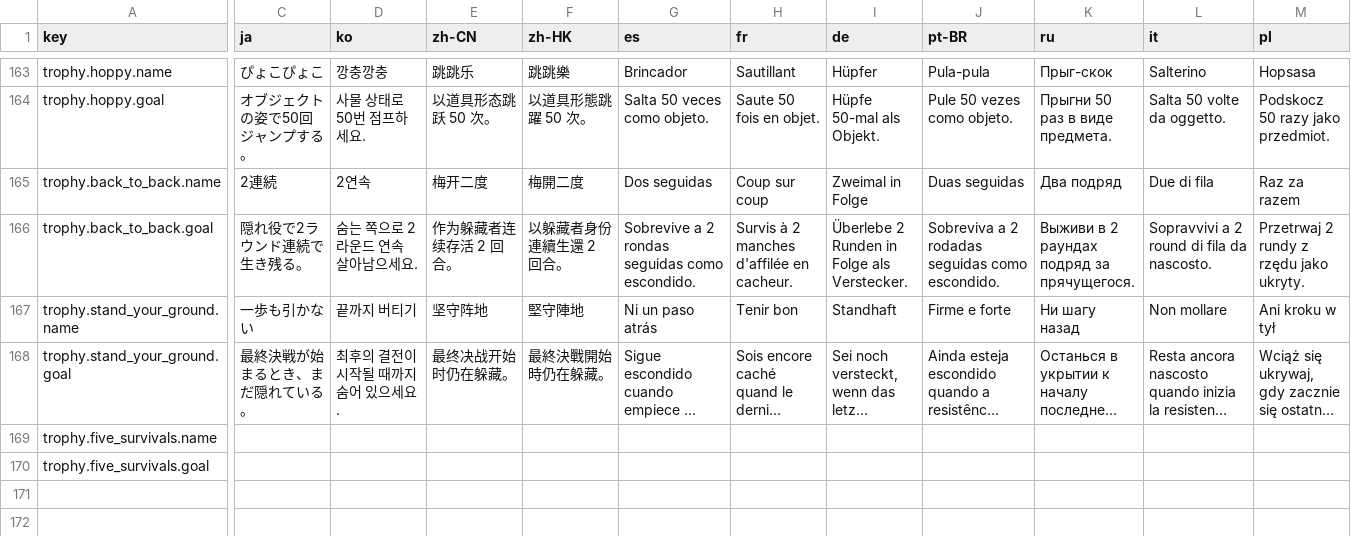
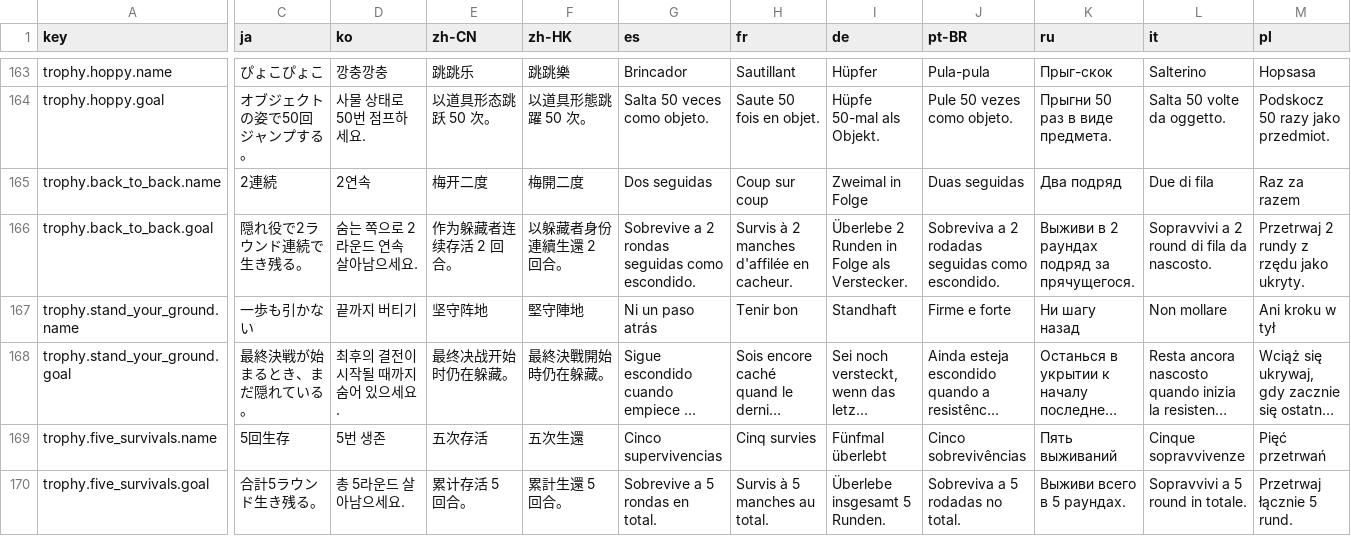
Before and after one commit to CorVous/PropHunting, a TSV file: Assets/Udon/Text/strings_store.tsv, drawn as a sheet; only a part is shown, gaps mark what is left out; long unchanged cells end in …; the diff covers the shown part only; the diff names each change by its address in the sheet, - before the commit and + after, or states it on an @@ line.

```diff
--- a/Assets/Udon/Text/strings_store.tsv
+++ b/Assets/Udon/Text/strings_store.tsv
-C169 (ja): (empty)
+C169 (ja): 5回生存
-D169 (ko): (empty)
+D169 (ko): 5번 생존
-E169 (zh-CN): (empty)
+E169 (zh-CN): 五次存活
-F169 (zh-HK): (empty)
+F169 (zh-HK): 五次生還
-G169 (es): (empty)
+G169 (es): Cinco supervivencias
-H169 (fr): (empty)
+H169 (fr): Cinq survies
-I169 (de): (empty)
+I169 (de): Fünfmal überlebt
-J169 (pt-BR): (empty)
+J169 (pt-BR): Cinco sobrevivências
-K169 (ru): (empty)
+K169 (ru): Пять выживаний
-L169 (it): (empty)
+L169 (it): Cinque sopravvivenze
-M169 (pl): (empty)
+M169 (pl): Pięć przetrwań
-C170 (ja): (empty)
+C170 (ja): 合計5ラウンド生き残る。
-D170 (ko): (empty)
+D170 (ko): 총 5라운드 살아남으세요.
-E170 (zh-CN): (empty)
+E170 (zh-CN): 累计存活 5 回合。
-F170 (zh-HK): (empty)
+F170 (zh-HK): 累計生還 5 回合。
-G170 (es): (empty)
+G170 (es): Sobrevive a 5 rondas en total.
-H170 (fr): (empty)
+H170 (fr): Survis à 5 manches au total.
-I170 (de): (empty)
+I170 (de): Überlebe insgesamt 5 Runden.
-J170 (pt-BR): (empty)
+J170 (pt-BR): Sobreviva a 5 rodadas no total.
-K170 (ru): (empty)
+K170 (ru): Выживи всего в 5 раундах.
-L170 (it): (empty)
+L170 (it): Sopravvivi a 5 round in totale.
-M170 (pl): (empty)
+M170 (pl): Przetrwaj łącznie 5 rund.
```
Also changed, not shown: 86 edited cells elsewhere in this file, 8 other files.
